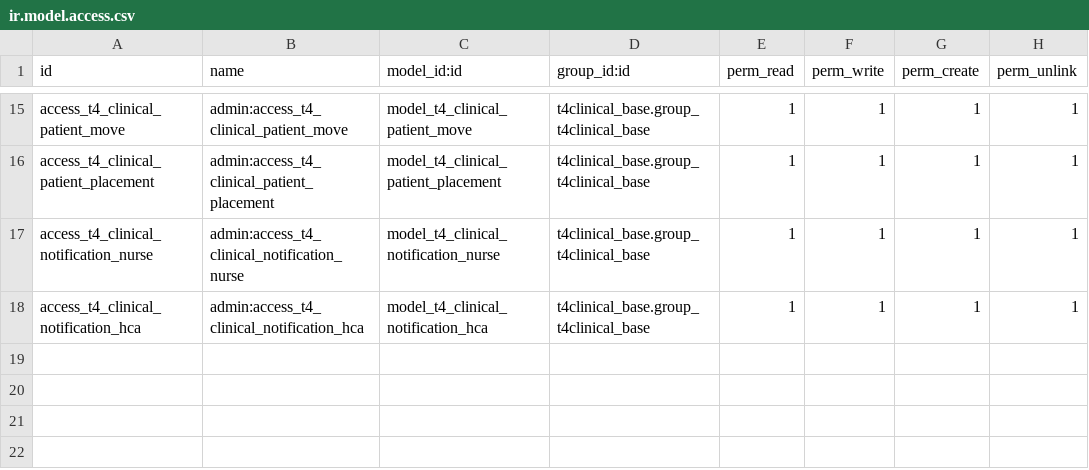
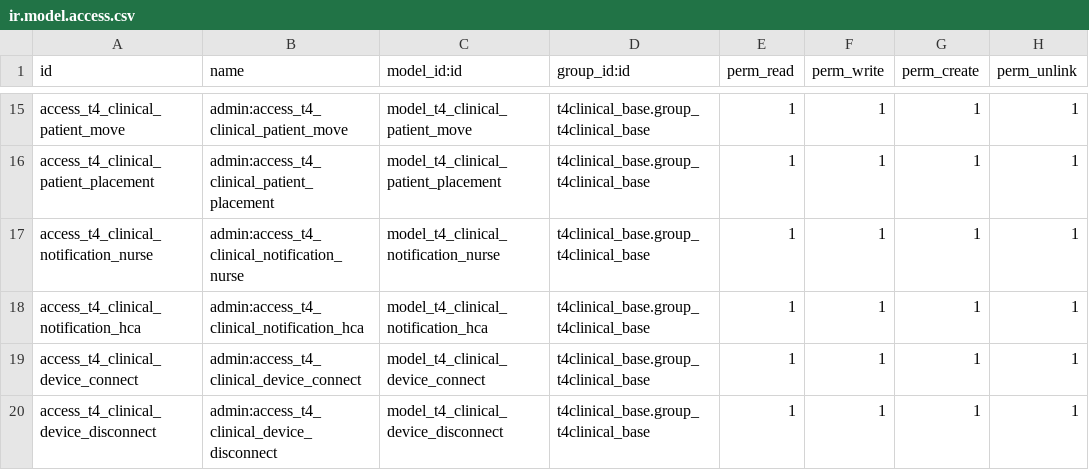
Before and after one commit to NeovaHealth/patientflow, a CSV file: t4clinical_activity_types/ir.model.access.csv, drawn as a sheet; only a part is shown, gaps mark what is left out.

```diff
--- a/t4clinical_activity_types/ir.model.access.csv
+++ b/t4clinical_activity_types/ir.model.access.csv
@@ -18 +18,3 @@ access_t4_clinical_notification_nurse,admin:access_t4_clinical_notification_nurs
 access_t4_clinical_notification_hca,admin:access_t4_clinical_notification_hca,model_t4_clinical_notification_hca,t4clinical_base.group_t4clinical_base,1,1,1,1
+access_t4_clinical_device_connect,admin:access_t4_clinical_device_connect,model_t4_clinical_device_connect,t4clinical_base.group_t4clinical_base,1,1,1,1
+access_t4_clinical_device_disconnect,admin:access_t4_clinical_device_disconnect,model_t4_clinical_device_disconnect,t4clinical_base.group_t4clinical_base,1,1,1,1
```
Also changed, not shown: 6 other files.
